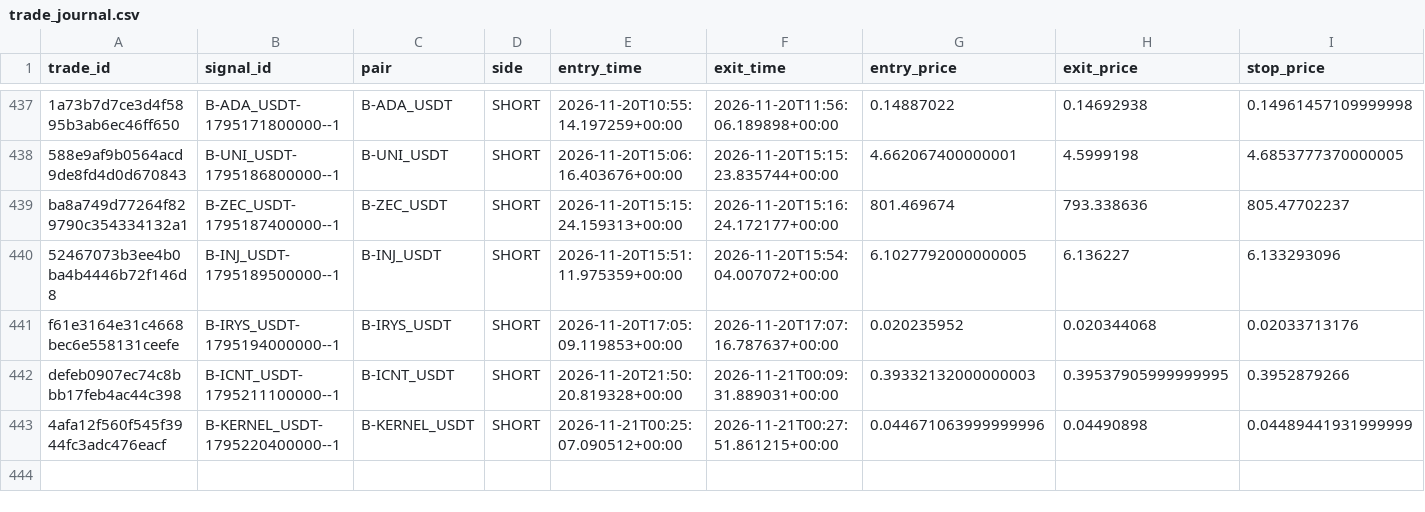
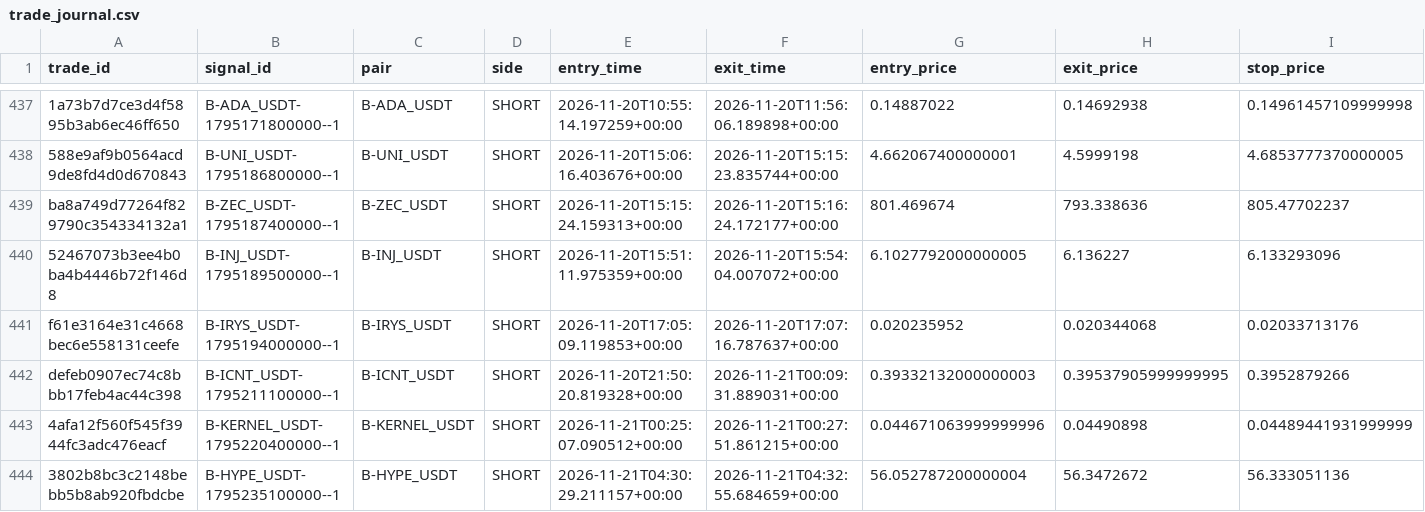
Before and after one commit to harnepal-hub/AMTE-Self-Evolving-Intraday-Trading-Engine, a CSV file: data/paper_live/trade_journal.csv, drawn as a sheet; only a part is shown, gaps mark what is left out; rows hold the shown columns only; the diff names each change by its address in the sheet, - before the commit and + after, or states it on an @@ line.

```diff
--- a/data/paper_live/trade_journal.csv
+++ b/data/paper_live/trade_journal.csv
+row 444: 3802b8bc3c2148bebb5b8ab920fbdcbe | B-HYPE_USDT-1795235100000--1 | B-HYPE_USDT | SHORT | 2026-11-21T04:30:29.211157+00:00 | 2026-11-21T04:32:55.684659+00:00 | 56.052787200000004 | 56.3472672 | 56.333051136
```
Also changed, not shown: data/paper_live/signal_journal.csv, 12 other files.
